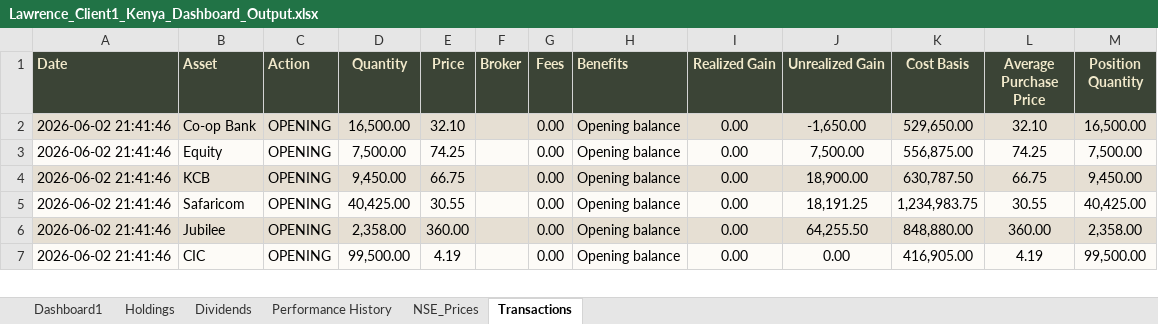
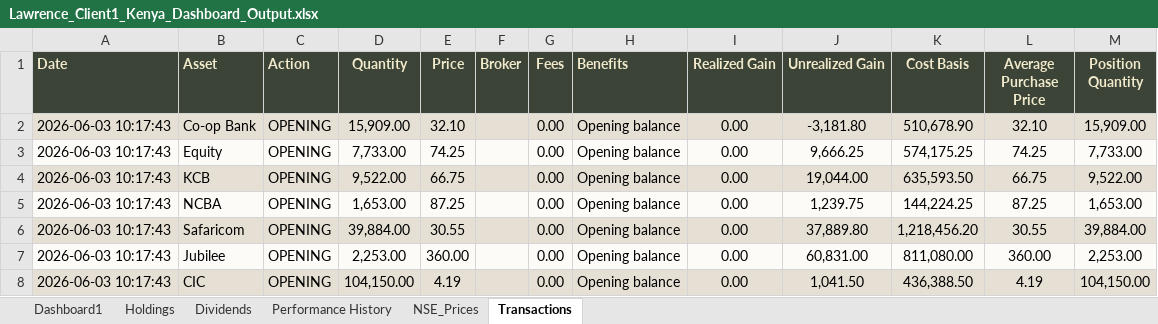
Before and after one commit to lawrenceowini/PortfolioTracker, an Excel workbook: reports/Lawrence_Client1_Kenya_Dashboard_Output.xlsx, sheet Transactions, drawn as a sheet; only a part is shown; values as stored, in another font and other column widths than the file's, no borders; addresses are those after the commit; the diff covers the shown part only; the diff names each change by its address in the sheet, - before the commit and + after, or states it on an @@ line.

```diff
--- a/reports/Lawrence_Client1_Kenya_Dashboard_Output.xlsx (sheet Transactions)
+++ b/reports/Lawrence_Client1_Kenya_Dashboard_Output.xlsx (sheet Transactions)
-A2:A4 (Date): 2026-06-02 21:41:46
+A2:A4 (Date): 2026-06-03 10:17:43
-D2 (Quantity): 16,500.00
+D2 (Quantity): 15,909.00
-J2 (Unrealized Gain): -1,650.00
+J2 (Unrealized Gain): -3,181.80
-K2 (Cost Basis): 529,650.00
+K2 (Cost Basis): 510,678.90
-M2 (Position Quantity): 16,500.00
+M2 (Position Quantity): 15,909.00
-D3 (Quantity): 7,500.00
+D3 (Quantity): 7,733.00
-J3 (Unrealized Gain): 7,500.00
+J3 (Unrealized Gain): 9,666.25
-K3 (Cost Basis): 556,875.00
+K3 (Cost Basis): 574,175.25
-M3 (Position Quantity): 7,500.00
+M3 (Position Quantity): 7,733.00
-D4 (Quantity): 9,450.00
+D4 (Quantity): 9,522.00
-J4 (Unrealized Gain): 18,900.00
+J4 (Unrealized Gain): 19,044.00
-K4 (Cost Basis): 630,787.50
+K4 (Cost Basis): 635,593.50
-M4 (Position Quantity): 9,450.00
+M4 (Position Quantity): 9,522.00
+row 5: 2026-06-03 10:17:43 | NCBA | OPENING | 1,653.00 | 87.25 |  | 0.00 | Opening balance | 0.00 | 1,239.75 | 144,224.25 | 87.25 | 1,653.00
-A6:A8 (Date): 2026-06-02 21:41:46
+A6:A8 (Date): 2026-06-03 10:17:43
-A6:M6 fill: #FDFBF7
+A6:M6 fill: #E6DFD3
-D6 (Quantity): 40,425.00
+D6 (Quantity): 39,884.00
-J6 (Unrealized Gain): 18,191.25
+J6 (Unrealized Gain): 37,889.80
-K6 (Cost Basis): 1,234,983.75
+K6 (Cost Basis): 1,218,456.20
-M6 (Position Quantity): 40,425.00
+M6 (Position Quantity): 39,884.00
-A7:M7 fill: #E6DFD3
+A7:M7 fill: #FDFBF7
-D7 (Quantity): 2,358.00
+D7 (Quantity): 2,253.00
-J7 (Unrealized Gain): 64,255.50
+J7 (Unrealized Gain): 60,831.00
-K7 (Cost Basis): 848,880.00
+K7 (Cost Basis): 811,080.00
-M7 (Position Quantity): 2,358.00
+M7 (Position Quantity): 2,253.00
-A8:M8 fill: #FDFBF7
+A8:M8 fill: #E6DFD3
-D8 (Quantity): 99,500.00
+D8 (Quantity): 104,150.00
-J8 (Unrealized Gain): 0.00
+J8 (Unrealized Gain): 1,041.50
-K8 (Cost Basis): 416,905.00
+K8 (Cost Basis): 436,388.50
-M8 (Position Quantity): 99,500.00
+M8 (Position Quantity): 104,150.00
```
Also changed, not shown: 38 edited cells and cell formats elsewhere in this sheet, sheet Holdings, sheet Dashboard1, sheet Dividends, sheet NSE_Prices, sheet Performance History, clients/Lawrence_Client1_Kenya.xlsx, reports/MyPortfolio_Tracker_Kenya_Dashboard_Output.xlsx, 15 other files.
